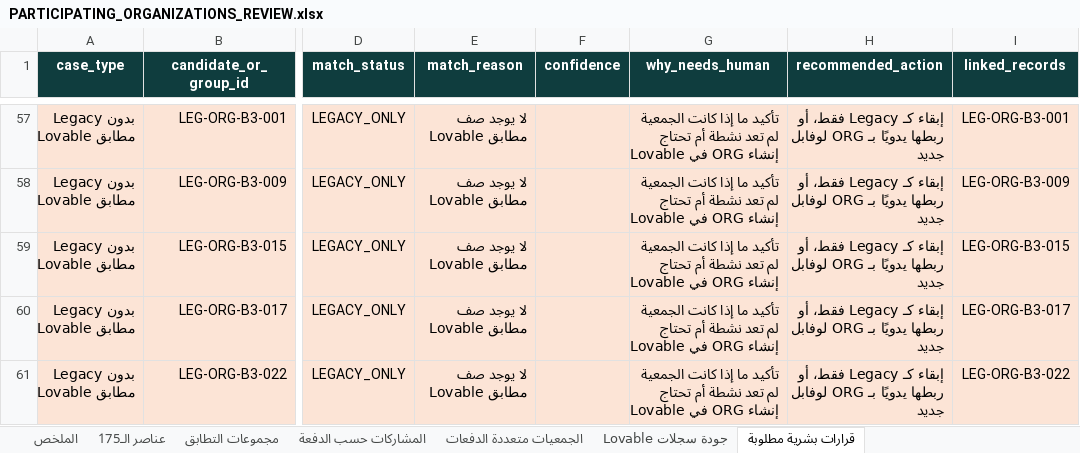
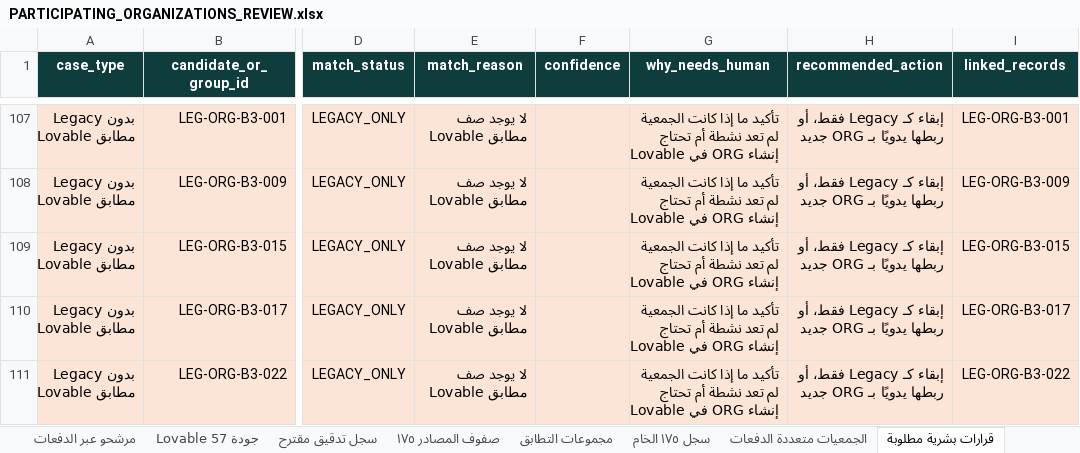
Before and after one commit to omar4144/edama-migration-archive, an Excel workbook: memory/PARTICIPATING_ORGANIZATIONS_REVIEW.xlsx, sheet قرارات بشرية مطلوبة, drawn as a sheet; only a part is shown, gaps mark what is left out; values as stored, in another font and other column widths than the file's, no borders; addresses are those after the commit; the diff covers the shown part only; the diff names each change by its address in the sheet, - before the commit and + after, or states it on an @@ line.

```diff
--- a/memory/PARTICIPATING_ORGANIZATIONS_REVIEW.xlsx (sheet قرارات بشرية مطلوبة)
+++ b/memory/PARTICIPATING_ORGANIZATIONS_REVIEW.xlsx (sheet قرارات بشرية مطلوبة)
-sheet tab: المشاركات حسب الدفعة
+sheet tab: مرشحو عبر الدفعات
-sheet tab: جودة سجلات Lovable
+sheet tab: سجل تدقيق مقترح
+sheet tab: جودة Lovable 57
+sheet tab: صفوف المصادر ١٧٥
+sheet tab: سجل ١٧٥ الخام
@@ sheet tab order changed: مرشحو عبر الدفعات | جودة Lovable 57 | سجل تدقيق مقترح | صفوف المصادر ١٧٥ | مجموعات التطابق | سجل ١٧٥ الخام | الجمعيات متعددة الدفعات | قرارات بشرية مطلوبة @@
-H107:H111 (recommended_action): …بـ ORG لوفابل جديد
+H107:H111 (recommended_action): …بـ ORG جديد
```
Also changed, not shown: 51 added rows, 115 removed rows and 56 edited cells elsewhere in this sheet, sheet مرشحو عبر الدفعات, sheet السجل الموحد ١١٨, sheet سجل تدقيق مقترح, sheet الملخص, sheet الجمعيات متعددة الدفعات, other sheet tabs, 10 other files.
